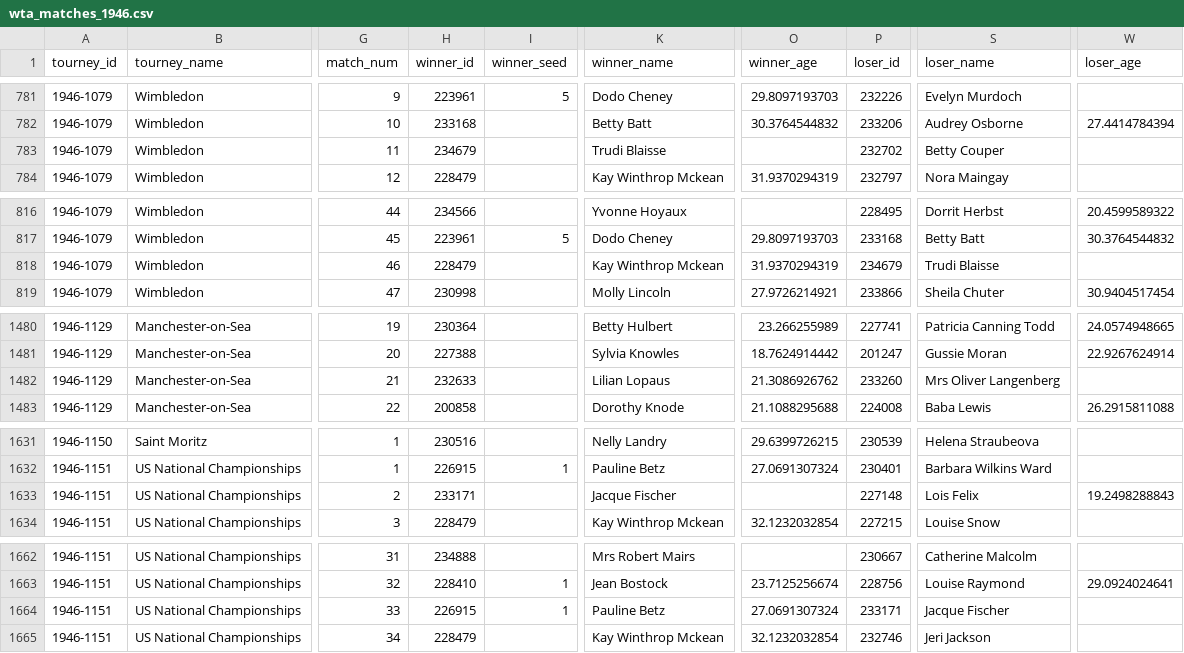
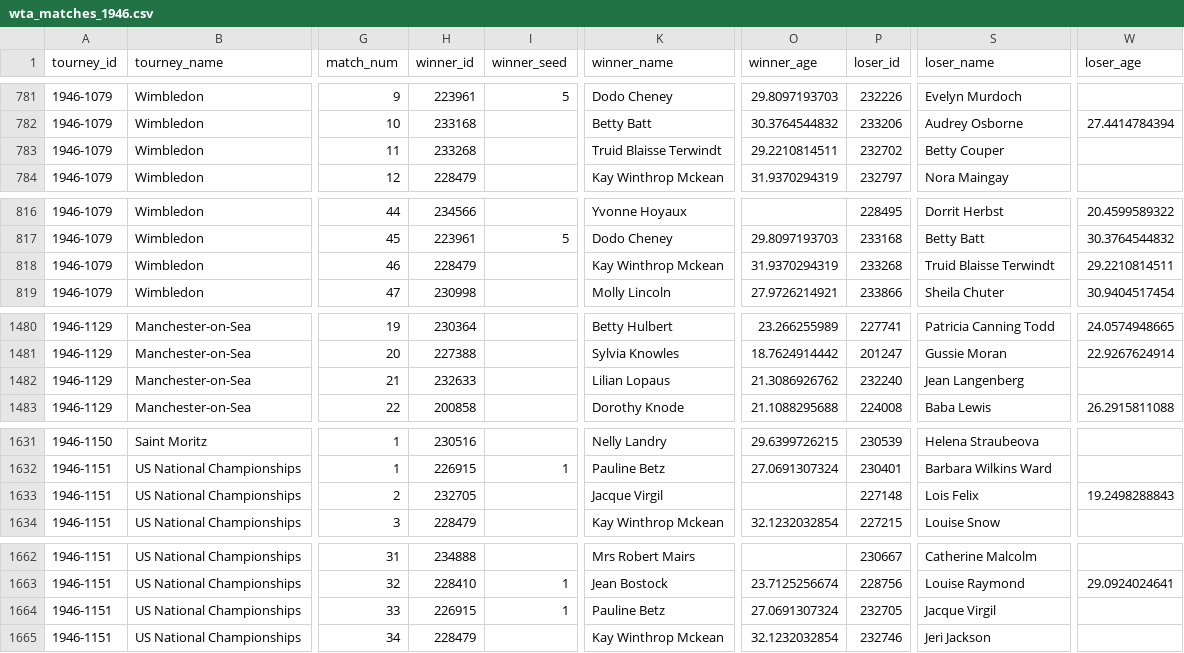
Before and after one commit to JeffSackmann/tennis_wta, a CSV file: wta_matches_1946.csv, drawn as a sheet; only a part is shown, gaps mark what is left out; the diff names each change by its address in the sheet, - before the commit and + after, or states it on an @@ line.

```diff
--- a/wta_matches_1946.csv
+++ b/wta_matches_1946.csv
-H783 (winner_id): 234679
+H783 (winner_id): 233268
-K783 (winner_name): Trudi Blaisse
+K783 (winner_name): Truid Blaisse Terwindt
-O783 (winner_age): (empty)
+O783 (winner_age): 29.2210814511
-P818 (loser_id): 234679
+P818 (loser_id): 233268
-S818 (loser_name): Trudi Blaisse
+S818 (loser_name): Truid Blaisse Terwindt
-W818 (loser_age): (empty)
+W818 (loser_age): 29.2210814511
-P1482 (loser_id): 233260
+P1482 (loser_id): 232240
-S1482 (loser_name): Mrs Oliver Langenberg
+S1482 (loser_name): Jean Langenberg
-H1633 (winner_id): 233171
+H1633 (winner_id): 232705
-K1633 (winner_name): Jacque Fischer
+K1633 (winner_name): Jacque Virgil
-P1664 (loser_id): 233171
+P1664 (loser_id): 232705
-S1664 (loser_name): Jacque Fischer
+S1664 (loser_name): Jacque Virgil
```
Also changed, not shown: wta_matches_1989.csv, wta_matches_qual_itf_1980.csv, 11 other files.
